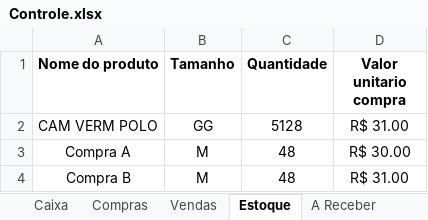
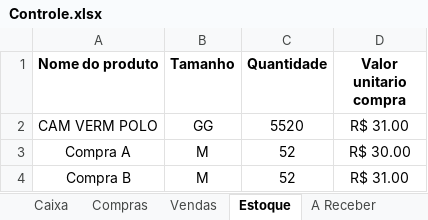
Before and after one commit to ViniciusWill/loja-roupa-py, an Excel workbook: dados/Controle.xlsx, sheet Estoque, drawn as a sheet; values as stored, in another font and other column widths than the file's, no borders; the diff names each change by its address in the sheet, - before the commit and + after, or states it on an @@ line.

```diff
--- a/dados/Controle.xlsx (sheet Estoque)
+++ b/dados/Controle.xlsx (sheet Estoque)
-C2 (Quantidade): 5128
+C2 (Quantidade): 5520
-C3:C4 (Quantidade): 48
+C3:C4 (Quantidade): 52
```
Also changed, not shown: sheet A Receber, sheet A Pagar, sheet Compras, sheet Vendas, 2 other files.
